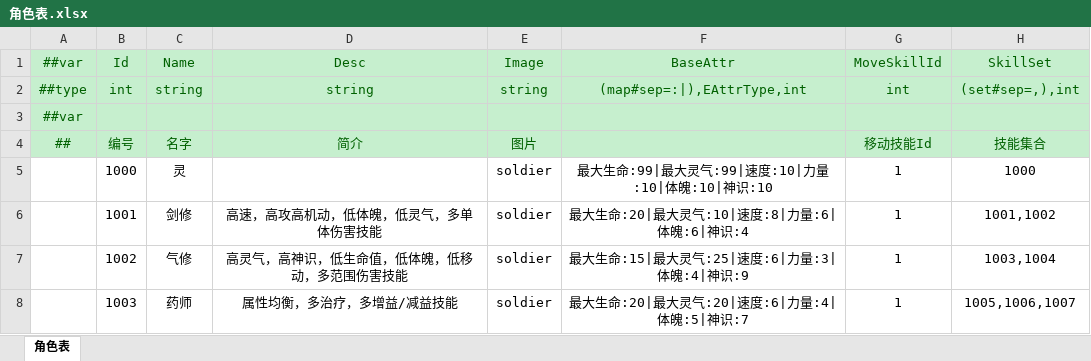
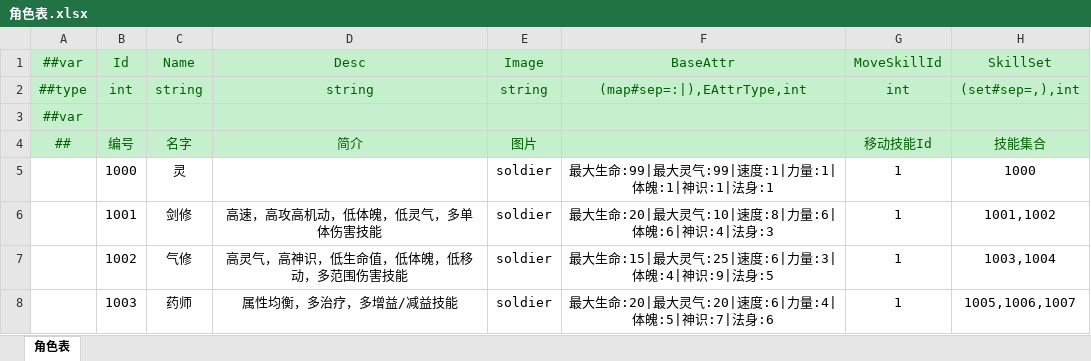
Before and after one commit to cnImpulse/HEDAO, an Excel workbook: 新导表工具/DataTables/Datas/角色表.xlsx, sheet 角色表, drawn as a sheet; values as stored, in another font and other column widths than the file's, no borders; the diff names each change by its address in the sheet, - before the commit and + after, or states it on an @@ line.

```diff
--- a/新导表工具/DataTables/Datas/角色表.xlsx (sheet 角色表)
+++ b/新导表工具/DataTables/Datas/角色表.xlsx (sheet 角色表)
-F5: 最大生命:99|最大灵气:99|速度:10|力量:10|体魄:10|神识:10
+F5: 最大生命:99|最大灵气:99|速度:1|力量:1|体魄:1|神识:1|法身:1
-F6: 最大生命:20|最大灵气:10|速度:8|力量:6|体魄:6|神识:4
+F6: 最大生命:20|最大灵气:10|速度:8|力量:6|体魄:6|神识:4|法身:3
-F7: 最大生命:15|最大灵气:25|速度:6|力量:3|体魄:4|神识:9
+F7: 最大生命:15|最大灵气:25|速度:6|力量:3|体魄:4|神识:9|法身:5
-F8: 最大生命:20|最大灵气:20|速度:6|力量:4|体魄:5|神识:7
+F8: 最大生命:20|最大灵气:20|速度:6|力量:4|体魄:5|神识:7|法身:6
```
Also changed, not shown: 新导表工具/DataTables/Datas/技能表.xlsx, 11 other files.
